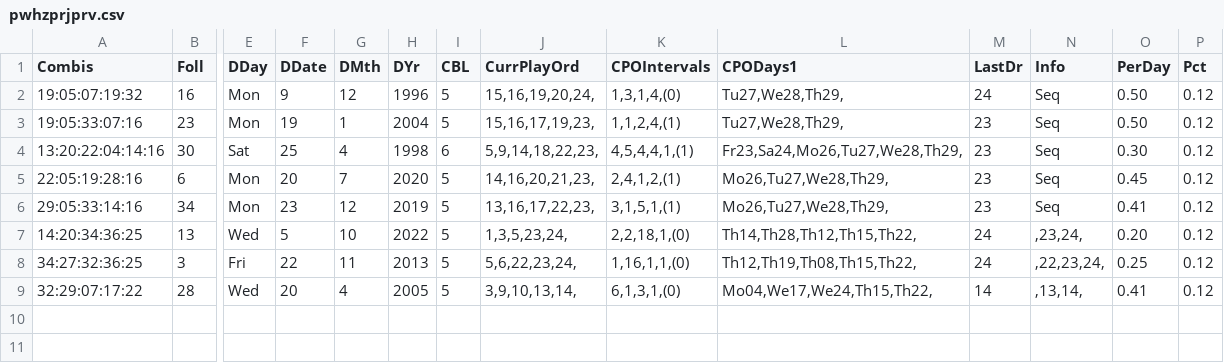
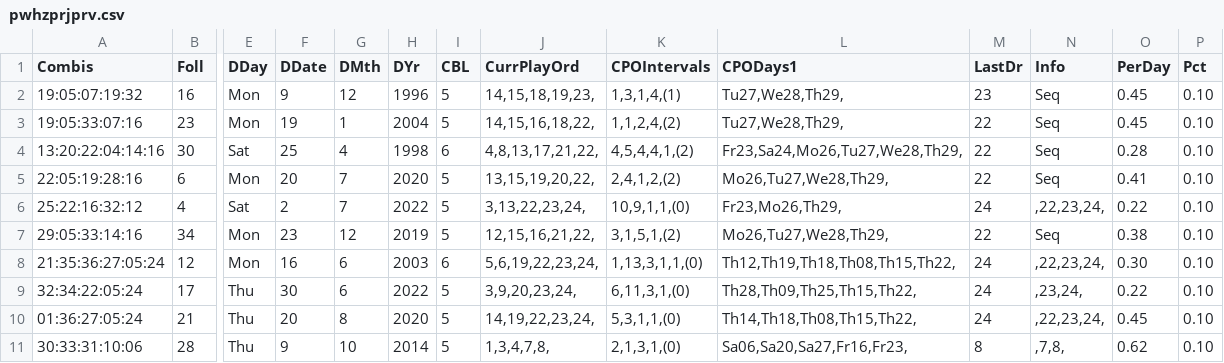
Before and after one commit to csnlcbtt/wix, a CSV file: csv/pwhzprjprv.csv, drawn as a sheet; only a part is shown, gaps mark what is left out; removed rows and columns are numbered as before the commit, all else as after; rows hold the shown columns only; the diff names each change by its address in the sheet, - before the commit and + after, or states it on an @@ line.

```diff
--- a/csv/pwhzprjprv.csv
+++ b/csv/pwhzprjprv.csv
-J2 (CurrPlayOrd): 15,16,19,20,24,
+J2 (CurrPlayOrd): 14,15,18,19,23,
-K2 (CPOIntervals): 1,3,1,4,(0)
+K2 (CPOIntervals): 1,3,1,4,(1)
-M2 (LastDr): 24
+M2 (LastDr): 23
-O2:O3 (PerDay): 0.50
+O2:O3 (PerDay): 0.45
-P2:P5 (Pct): 0.12
+P2:P5 (Pct): 0.10
-J3 (CurrPlayOrd): 15,16,17,19,23,
+J3 (CurrPlayOrd): 14,15,16,18,22,
-K3 (CPOIntervals): 1,1,2,4,(1)
+K3 (CPOIntervals): 1,1,2,4,(2)
-M3:M5 (LastDr): 23
+M3:M5 (LastDr): 22
-J4 (CurrPlayOrd): 5,9,14,18,22,23,
+J4 (CurrPlayOrd): 4,8,13,17,21,22,
-K4 (CPOIntervals): 4,5,4,4,1,(1)
+K4 (CPOIntervals): 4,5,4,4,1,(2)
-O4 (PerDay): 0.30
+O4 (PerDay): 0.28
-J5 (CurrPlayOrd): 14,16,20,21,23,
+J5 (CurrPlayOrd): 13,15,19,20,22,
-K5 (CPOIntervals): 2,4,1,2,(1)
+K5 (CPOIntervals): 2,4,1,2,(2)
-O5 (PerDay): 0.45
+O5 (PerDay): 0.41
+row 6: 25:22:16:32:12 | 4 | Sat | 2 | 7 | 2022 | 5 | 3,13,22,23,24, | 10,9,1,1,(0) | Fr23,Mo26,Th29, | 24 | ,22,23,24, | 0.22 | 0.10
-J7 (CurrPlayOrd): 13,16,17,22,23,
+J7 (CurrPlayOrd): 12,15,16,21,22,
-K7 (CPOIntervals): 3,1,5,1,(1)
+K7 (CPOIntervals): 3,1,5,1,(2)
-M7 (LastDr): 23
+M7 (LastDr): 22
-O7 (PerDay): 0.41
+O7 (PerDay): 0.38
-P7 (Pct): 0.12
+P7 (Pct): 0.10
-row 7: 14:20:34:36:25 | 13 | Wed | 5 | 10 | 2022 | 5 | 1,3,5,23,24, | 2,2,18,1,(0) | Th14,Th28,Th12,Th15,Th22, | 24 | ,23,24, | 0.20 | 0.12
-row 8: 34:27:32:36:25 | 3 | Fri | 22 | 11 | 2013 | 5 | 5,6,22,23,24, | 1,16,1,1,(0) | Th12,Th19,Th08,Th15,Th22, | 24 | ,22,23,24, | 0.25 | 0.12
-row 9: 32:29:07:17:22 | 28 | Wed | 20 | 4 | 2005 | 5 | 3,9,10,13,14, | 6,1,3,1,(0) | Mo04,We17,We24,Th15,Th22, | 14 | ,13,14, | 0.41 | 0.12
+row 8: 21:35:36:27:05:24 | 12 | Mon | 16 | 6 | 2003 | 6 | 5,6,19,22,23,24, | 1,13,3,1,1,(0) | Th12,Th19,Th18,Th08,Th15,Th22, | 24 | ,22,23,24, | 0.30 | 0.10
+row 9: 32:34:22:05:24 | 17 | Thu | 30 | 6 | 2022 | 5 | 3,9,20,23,24, | 6,11,3,1,(0) | Th28,Th09,Th25,Th15,Th22, | 24 | ,23,24, | 0.22 | 0.10
+row 10: 01:36:27:05:24 | 21 | Thu | 20 | 8 | 2020 | 5 | 14,19,22,23,24, | 5,3,1,1,(0) | Th14,Th18,Th08,Th15,Th22, | 24 | ,22,23,24, | 0.45 | 0.10
+row 11: 30:33:31:10:06 | 28 | Thu | 9 | 10 | 2014 | 5 | 1,3,4,7,8, | 2,1,3,1,(0) | Sa06,Sa20,Sa27,Fr16,Fr23, | 8 | ,7,8, | 0.62 | 0.10
```
Also changed, not shown: csv/p2wkass.csv, csv/p4hznhist.csv, 28 other files.
